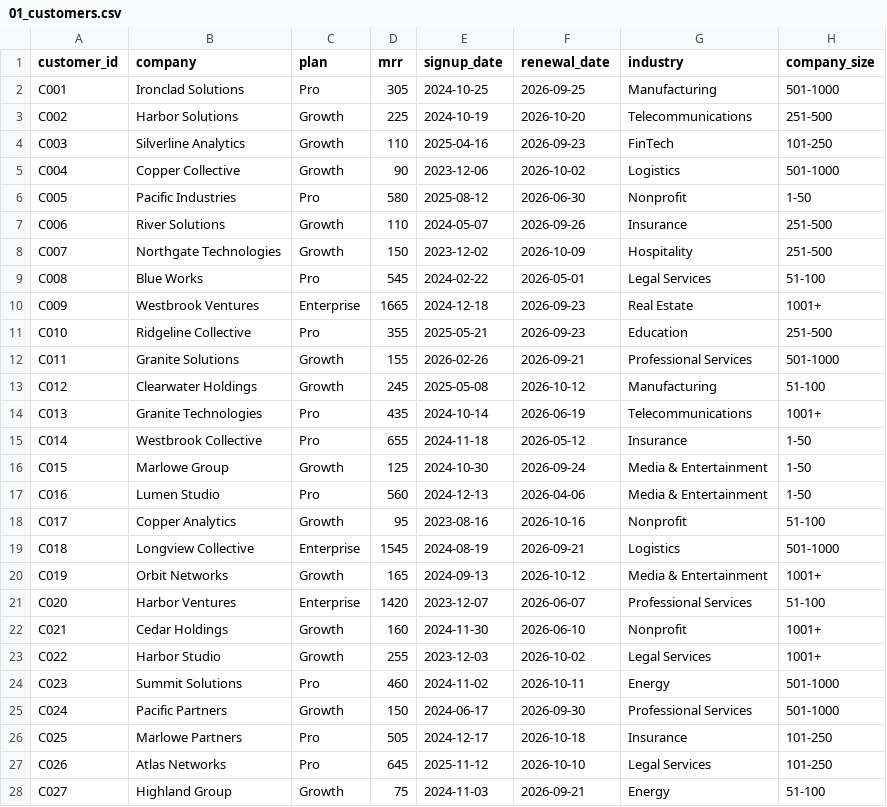
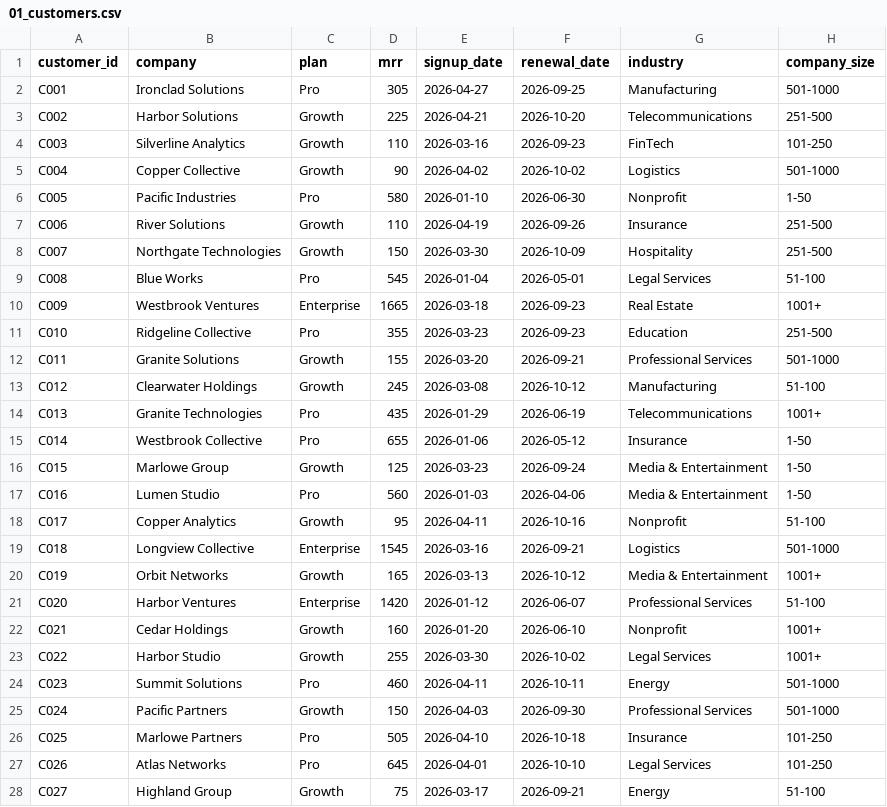
Before and after one commit to vartika7/churn-rescue-agent, a CSV file: supabase/seed/01_customers.csv, drawn as a sheet; only a part is shown; the diff covers the shown part only.

```diff
--- a/supabase/seed/01_customers.csv
+++ b/supabase/seed/01_customers.csv
@@ -1,28 +1,28 @@
 customer_id,company,plan,mrr,signup_date,renewal_date,industry,company_size
-C001,Ironclad Solutions,Pro,305,2024-10-25,2026-09-25,Manufacturing,501-1000
-C002,Harbor Solutions,Growth,225,2024-10-19,2026-10-20,Telecommunications,251-500
-C003,Silverline Analytics,Growth,110,2025-04-16,2026-09-23,FinTech,101-250
-C004,Copper Collective,Growth,90,2023-12-06,2026-10-02,Logistics,501-1000
-C005,Pacific Industries,Pro,580,2025-08-12,2026-06-30,Nonprofit,1-50
-C006,River Solutions,Growth,110,2024-05-07,2026-09-26,Insurance,251-500
-C007,Northgate Technologies,Growth,150,2023-12-02,2026-10-09,Hospitality,251-500
-C008,Blue Works,Pro,545,2024-02-22,2026-05-01,Legal Services,51-100
-C009,Westbrook Ventures,Enterprise,1665,2024-12-18,2026-09-23,Real Estate,1001+
-C010,Ridgeline Collective,Pro,355,2025-05-21,2026-09-23,Education,251-500
-C011,Granite Solutions,Growth,155,2026-02-26,2026-09-21,Professional Services,501-1000
-C012,Clearwater Holdings,Growth,245,2025-05-08,2026-10-12,Manufacturing,51-100
-C013,Granite Technologies,Pro,435,2024-10-14,2026-06-19,Telecommunications,1001+
-C014,Westbrook Collective,Pro,655,2024-11-18,2026-05-12,Insurance,1-50
-C015,Marlowe Group,Growth,125,2024-10-30,2026-09-24,Media & Entertainment,1-50
-C016,Lumen Studio,Pro,560,2024-12-13,2026-04-06,Media & Entertainment,1-50
-C017,Copper Analytics,Growth,95,2023-08-16,2026-10-16,Nonprofit,51-100
-C018,Longview Collective,Enterprise,1545,2024-08-19,2026-09-21,Logistics,501-1000
-C019,Orbit Networks,Growth,165,2024-09-13,2026-10-12,Media & Entertainment,1001+
-C020,Harbor Ventures,Enterprise,1420,2023-12-07,2026-06-07,Professional Services,51-100
-C021,Cedar Holdings,Growth,160,2024-11-30,2026-06-10,Nonprofit,1001+
-C022,Harbor Studio,Growth,255,2023-12-03,2026-10-02,Legal Services,1001+
-C023,Summit Solutions,Pro,460,2024-11-02,2026-10-11,Energy,501-1000
-C024,Pacific Partners,Growth,150,2024-06-17,2026-09-30,Professional Services,501-1000
-C025,Marlowe Partners,Pro,505,2024-12-17,2026-10-18,Insurance,101-250
-C026,Atlas Networks,Pro,645,2025-11-12,2026-10-10,Legal Services,101-250
-C027,Highland Group,Growth,75,2024-11-03,2026-09-21,Energy,51-100
+C001,Ironclad Solutions,Pro,305,2026-04-27,2026-09-25,Manufacturing,501-1000
+C002,Harbor Solutions,Growth,225,2026-04-21,2026-10-20,Telecommunications,251-500
+C003,Silverline Analytics,Growth,110,2026-03-16,2026-09-23,FinTech,101-250
+C004,Copper Collective,Growth,90,2026-04-02,2026-10-02,Logistics,501-1000
+C005,Pacific Industries,Pro,580,2026-01-10,2026-06-30,Nonprofit,1-50
+C006,River Solutions,Growth,110,2026-04-19,2026-09-26,Insurance,251-500
+C007,Northgate Technologies,Growth,150,2026-03-30,2026-10-09,Hospitality,251-500
+C008,Blue Works,Pro,545,2026-01-04,2026-05-01,Legal Services,51-100
+C009,Westbrook Ventures,Enterprise,1665,2026-03-18,2026-09-23,Real Estate,1001+
+C010,Ridgeline Collective,Pro,355,2026-03-23,2026-09-23,Education,251-500
+C011,Granite Solutions,Growth,155,2026-03-20,2026-09-21,Professional Services,501-1000
+C012,Clearwater Holdings,Growth,245,2026-03-08,2026-10-12,Manufacturing,51-100
+C013,Granite Technologies,Pro,435,2026-01-29,2026-06-19,Telecommunications,1001+
+C014,Westbrook Collective,Pro,655,2026-01-06,2026-05-12,Insurance,1-50
+C015,Marlowe Group,Growth,125,2026-03-23,2026-09-24,Media & Entertainment,1-50
+C016,Lumen Studio,Pro,560,2026-01-03,2026-04-06,Media & Entertainment,1-50
+C017,Copper Analytics,Growth,95,2026-04-11,2026-10-16,Nonprofit,51-100
+C018,Longview Collective,Enterprise,1545,2026-03-16,2026-09-21,Logistics,501-1000
+C019,Orbit Networks,Growth,165,2026-03-13,2026-10-12,Media & Entertainment,1001+
+C020,Harbor Ventures,Enterprise,1420,2026-01-12,2026-06-07,Professional Services,51-100
+C021,Cedar Holdings,Growth,160,2026-01-20,2026-06-10,Nonprofit,1001+
+C022,Harbor Studio,Growth,255,2026-03-30,2026-10-02,Legal Services,1001+
+C023,Summit Solutions,Pro,460,2026-04-11,2026-10-11,Energy,501-1000
+C024,Pacific Partners,Growth,150,2026-04-03,2026-09-30,Professional Services,501-1000
+C025,Marlowe Partners,Pro,505,2026-04-10,2026-10-18,Insurance,101-250
+C026,Atlas Networks,Pro,645,2026-04-01,2026-10-10,Legal Services,101-250
+C027,Highland Group,Growth,75,2026-03-17,2026-09-21,Energy,51-100
```
Also changed, not shown: 22 edited cells elsewhere in this file, supabase/seed/02_usage_daily.csv, supabase/seed/04_subscriptions.csv, 4 other files.
